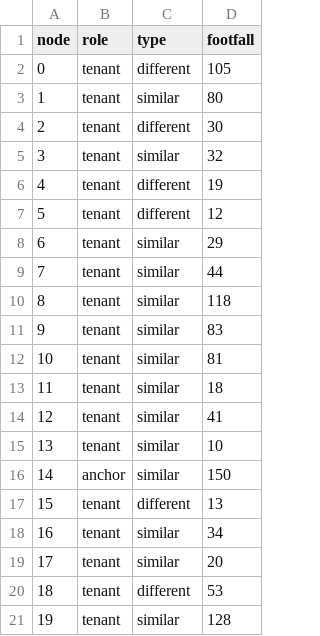
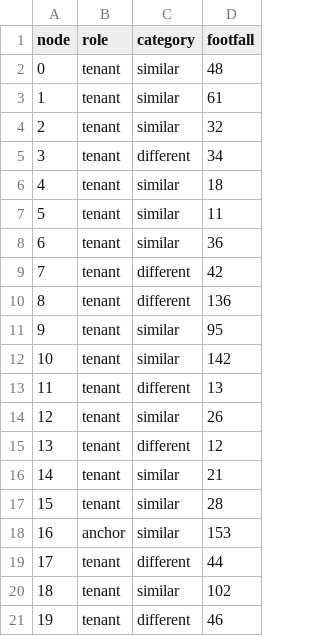
Before and after one commit to Bona-K/Modelling, a CSV file: data/outputs/step0.csv, drawn as a sheet.

```diff
--- a/data/outputs/step0.csv
+++ b/data/outputs/step0.csv
@@ -1,21 +1,21 @@
-node,role,type,footfall
-0,tenant,different,105
-1,tenant,similar,80
-2,tenant,different,30
-3,tenant,similar,32
-4,tenant,different,19
-5,tenant,different,12
-6,tenant,similar,29
-7,tenant,similar,44
-8,tenant,similar,118
-9,tenant,similar,83
-10,tenant,similar,81
-11,tenant,similar,18
-12,tenant,similar,41
-13,tenant,similar,10
-14,anchor,similar,150
-15,tenant,different,13
-16,tenant,similar,34
-17,tenant,similar,20
-18,tenant,different,53
-19,tenant,similar,128
+node,role,category,footfall
+0,tenant,similar,48
+1,tenant,similar,61
+2,tenant,similar,32
+3,tenant,different,34
+4,tenant,similar,18
+5,tenant,similar,11
+6,tenant,similar,36
+7,tenant,different,42
+8,tenant,different,136
+9,tenant,similar,95
+10,tenant,similar,142
+11,tenant,different,13
+12,tenant,similar,26
+13,tenant,different,12
+14,tenant,similar,21
+15,tenant,similar,28
+16,anchor,similar,153
+17,tenant,different,44
+18,tenant,similar,102
+19,tenant,different,46
```
Also changed, not shown: 2 other files.
